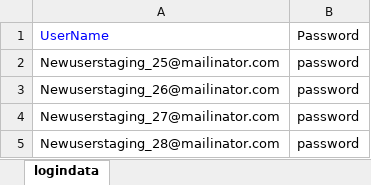
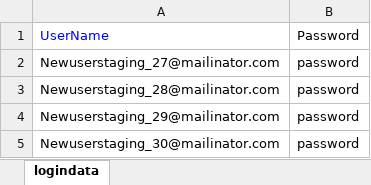
Before and after one commit to veenamathew1234/adtestautomationKNOL, an Excel workbook: src/main/java/dataRepository/logindata.xlsx, sheet logindata, drawn as a sheet; only a part is shown; the shorter side is filled out with more unchanged rows; values as stored, in another font and other column widths than the file's, no borders; the diff names each change by its address in the sheet, - before the commit and + after, or states it on an @@ line.

```diff
--- a/src/main/java/dataRepository/logindata.xlsx (sheet logindata)
+++ b/src/main/java/dataRepository/logindata.xlsx (sheet logindata)
-row 2: Newuserstaging_25@mailinator.com | password
-row 3: Newuserstaging_26@mailinator.com | password
```
Also changed, not shown: 5 other files.
